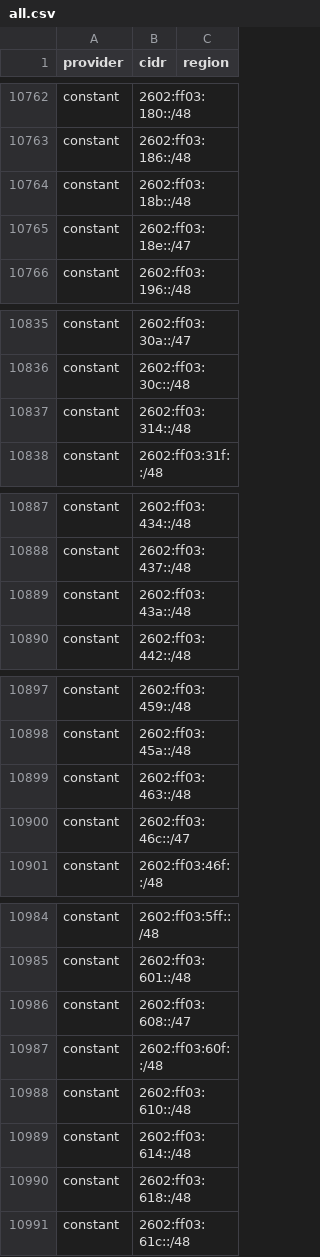
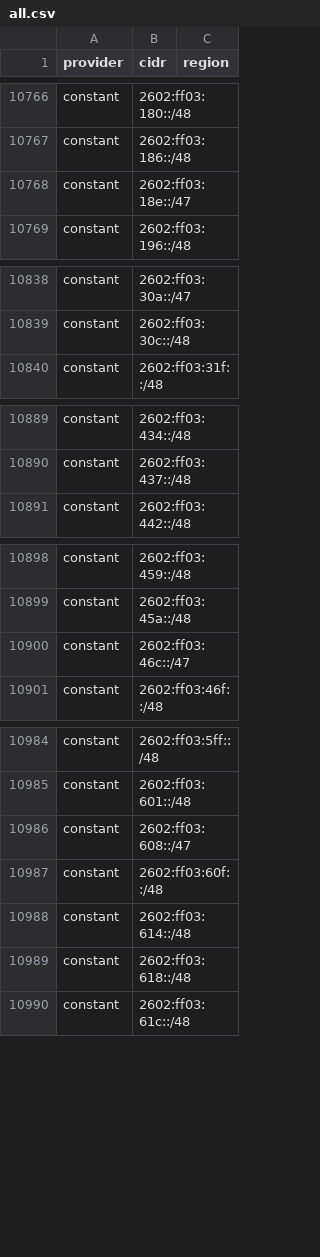
Before and after one commit to 123jjck/cdn-ip-ranges, a CSV file: all/all.csv, drawn as a sheet; only a part is shown, gaps mark what is left out; the diff covers the shown part only.

```diff
--- a/all/all.csv
+++ b/all/all.csv
@@ -10763,3 +10767,2 @@ constant,2602:ff03:180::/48,
 constant,2602:ff03:186::/48,
-constant,2602:ff03:18b::/48,
 constant,2602:ff03:18e::/47,
@@ -10836,3 +10839,2 @@ constant,2602:ff03:30a::/47,
 constant,2602:ff03:30c::/48,
-constant,2602:ff03:314::/48,
 constant,2602:ff03:31f::/48,
@@ -10888,3 +10890,2 @@ constant,2602:ff03:434::/48,
 constant,2602:ff03:437::/48,
-constant,2602:ff03:43a::/48,
 constant,2602:ff03:442::/48,
@@ -10898,3 +10899,2 @@ constant,2602:ff03:459::/48,
 constant,2602:ff03:45a::/48,
-constant,2602:ff03:463::/48,
 constant,2602:ff03:46c::/47,
@@ -10987,3 +10987,2 @@ constant,2602:ff03:608::/47,
 constant,2602:ff03:60f::/48,
-constant,2602:ff03:610::/48,
 constant,2602:ff03:614::/48,
```
Also changed, not shown: 10 added rows, 8 removed rows and 7 edited cells elsewhere in this file, 41 other files.
